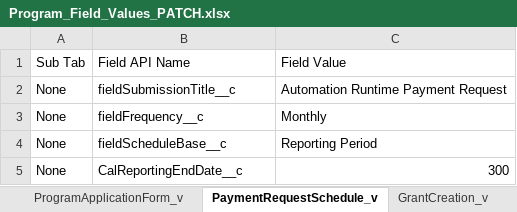
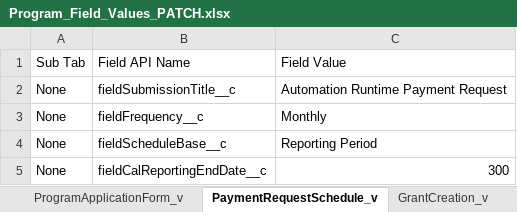
Before and after one commit to DilipHatagale-REISys/govgrants-framework-automation-fw-classic, an Excel workbook: src/main/resources/Program_Field_Values_PATCH.xlsx, sheet PaymentRequestSchedule_v, drawn as a sheet; values as stored, in another font and other column widths than the file's, no borders; the diff names each change by its address in the sheet, - before the commit and + after, or states it on an @@ line.

```diff
--- a/src/main/resources/Program_Field_Values_PATCH.xlsx (sheet PaymentRequestSchedule_v)
+++ b/src/main/resources/Program_Field_Values_PATCH.xlsx (sheet PaymentRequestSchedule_v)
-B5: CalReportingEndDate__c
+B5: fieldCalReportingEndDate__c
```
Also changed, not shown: sheet Grant_Edition_v, sheet GrantCreation_v, 9 other files.
